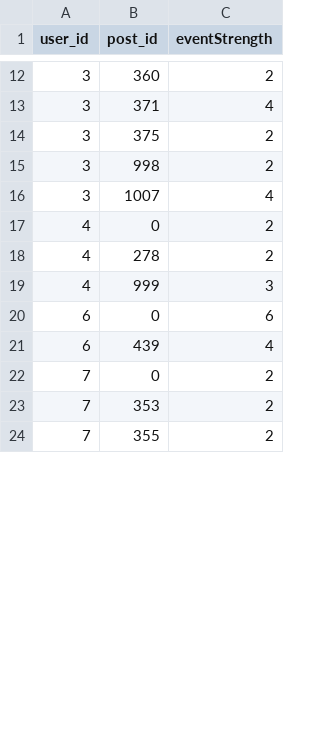
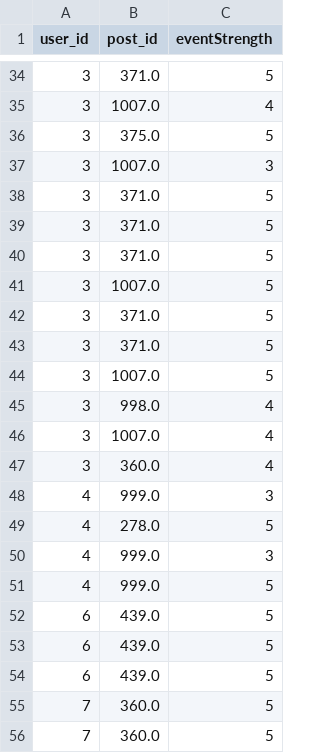
Before and after one commit to topea/RecommenderSystemTeamJava, a CSV file: data/ratings.csv, drawn as a sheet; only a part is shown, gaps mark what is left out; the diff covers the shown part only.

```diff
--- a/data/ratings.csv
+++ b/data/ratings.csv
@@ -12,13 +34,23 @@ user_id,post_id,eventStrength
-3,360,2
-3,371,4
-3,375,2
-3,998,2
-3,1007,4
-4,0,2
-4,278,2
-4,999,3
-6,0,6
-6,439,4
-7,0,2
-7,353,2
-7,355,2
+3,371.0,5
+3,1007.0,4
+3,375.0,5
+3,1007.0,3
+3,371.0,5
+3,371.0,5
+3,371.0,5
+3,1007.0,5
+3,371.0,5
+3,371.0,5
+3,1007.0,5
+3,998.0,4
+3,1007.0,4
+3,360.0,4
+4,999.0,3
+4,278.0,5
+4,999.0,3
+4,999.0,5
+6,439.0,5
+6,439.0,5
+6,439.0,5
+7,360.0,5
+7,360.0,5
```
Also changed, not shown: 26 added rows and 14 edited cells elsewhere in this file, 1 other file.
